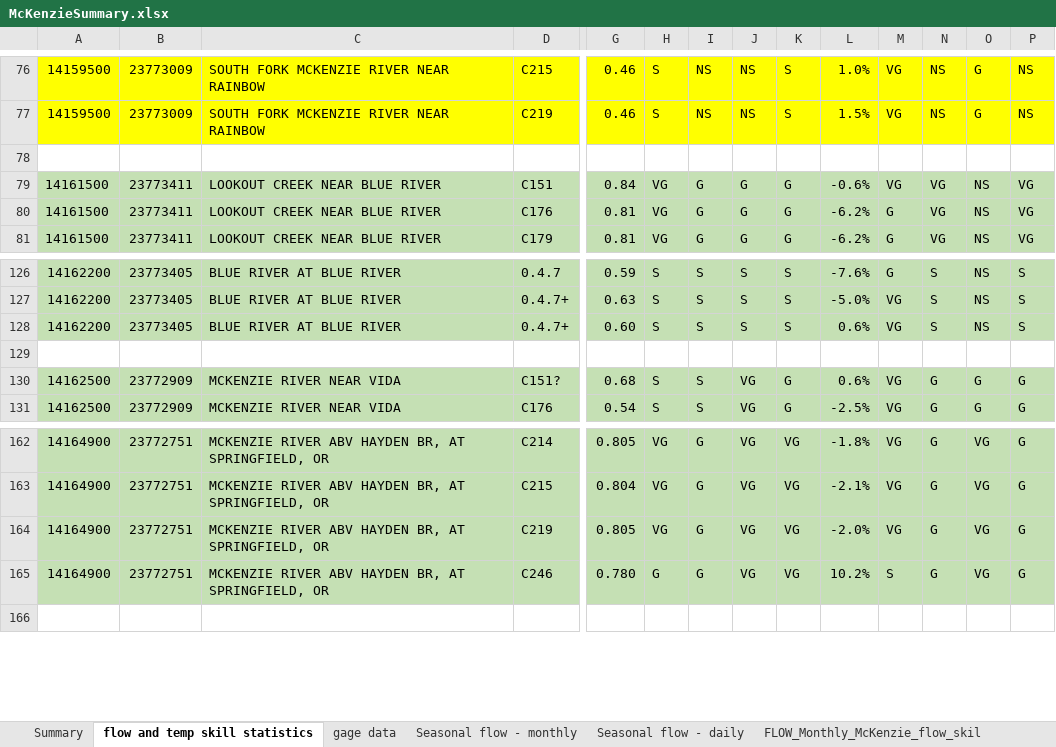
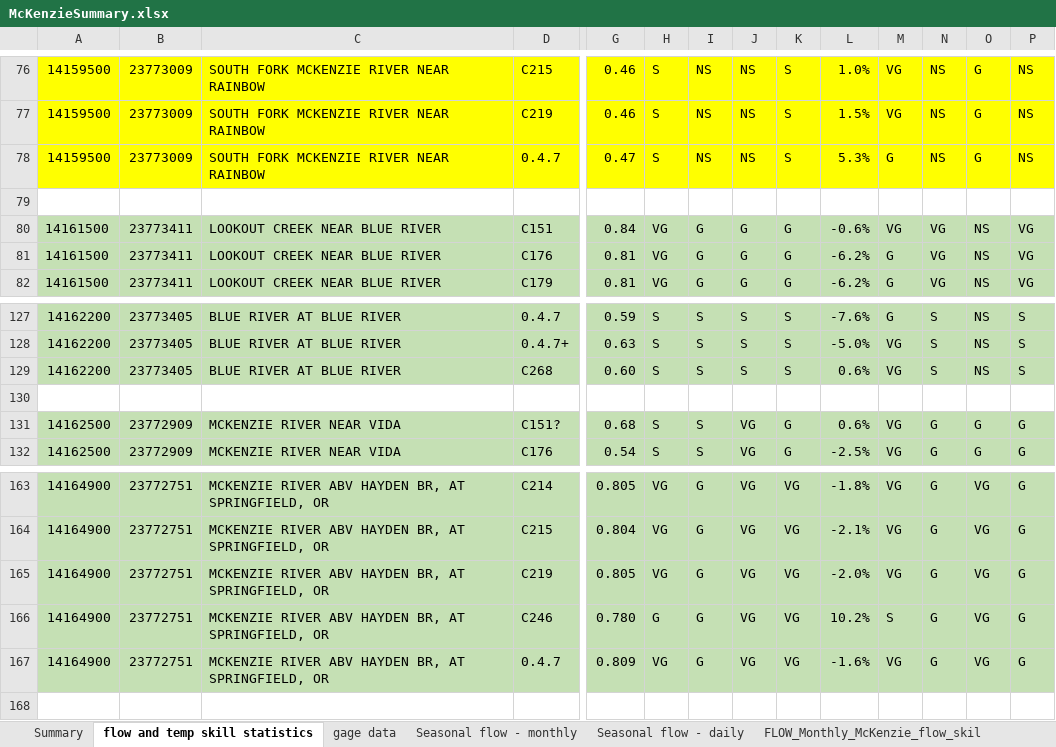
Before and after one commit to DavidConklin1947/CW3M, an Excel workbook: DataCW3M/SkillAssessment/McKenzieSummary.xlsx, sheet flow and temp skill statistics, drawn as a sheet; only a part is shown, gaps mark what is left out; values as stored, in another font and other column widths than the file's, no borders; addresses are those after the commit; rows hold the shown columns only; the diff names each change by its address in the sheet, - before the commit and + after, or states it on an @@ line.

```diff
--- a/DataCW3M/SkillAssessment/McKenzieSummary.xlsx (sheet flow and temp skill statistics)
+++ b/DataCW3M/SkillAssessment/McKenzieSummary.xlsx (sheet flow and temp skill statistics)
+row 78: 14159500 | 23773009 | SOUTH FORK MCKENZIE RIVER NEAR RAINBOW | 0.4.7 | 0.47 | S | NS | NS | S | 5.3% | G | NS | G | NS
-D129: 0.4.7+
+D129: C268
+row 167: 14164900 | 23772751 | MCKENZIE RIVER ABV HAYDEN BR, AT SPRINGFIELD, OR | 0.4.7 | 0.809 | VG | G | VG | VG | -1.6% | VG | G | VG | G
```
Also changed, not shown: formulas that keep their value, 1 other file.
